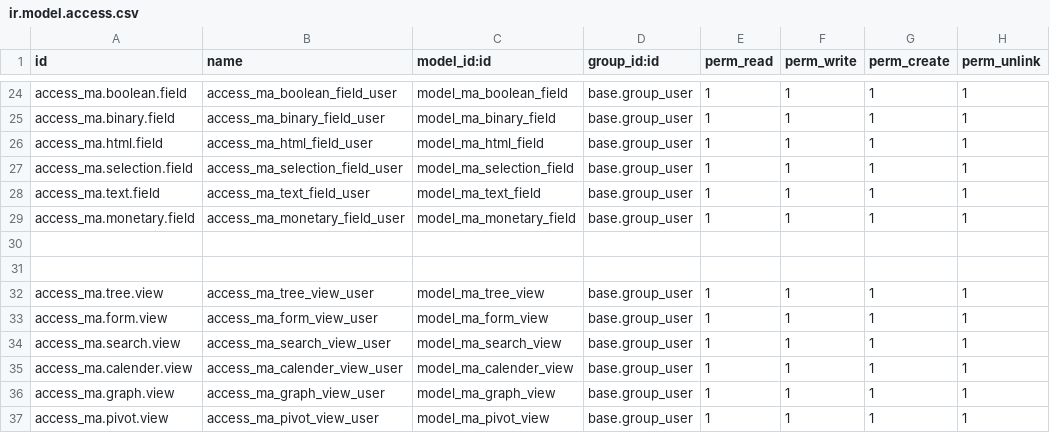
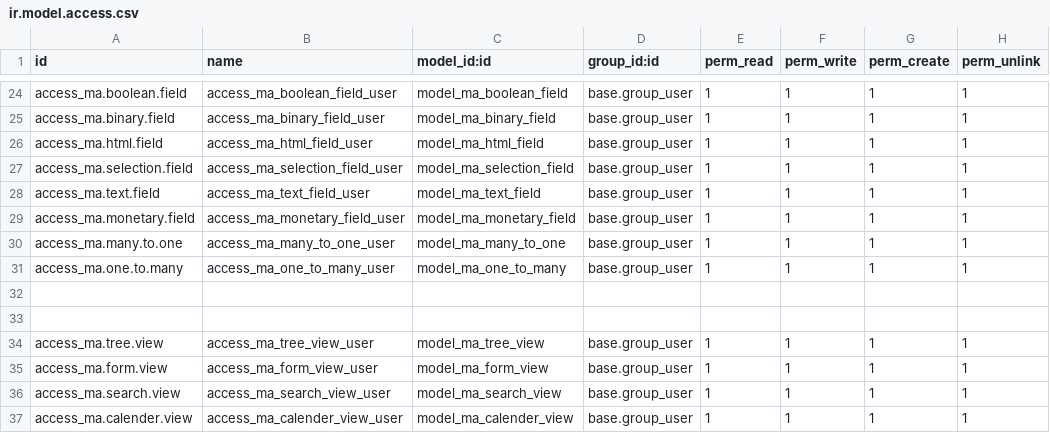
Before and after one commit to Mitesh-Professional/odoo_learning, a CSV file: security/ir.model.access.csv, drawn as a sheet; only a part is shown, gaps mark what is left out; the shorter side is filled out with more unchanged rows.

```diff
--- a/security/ir.model.access.csv
+++ b/security/ir.model.access.csv
@@ -29,2 +29,4 @@ access_ma.text.field,access_ma_text_field_user,model_ma_text_field,base.group_us
 access_ma.monetary.field,access_ma_monetary_field_user,model_ma_monetary_field,base.group_user,1,1,1,1
+access_ma.many.to.one,access_ma_many_to_one_user,model_ma_many_to_one,base.group_user,1,1,1,1
+access_ma.one.to.many,access_ma_one_to_many_user,model_ma_one_to_many,base.group_user,1,1,1,1
 
```
Also changed, not shown: 5 other files.
